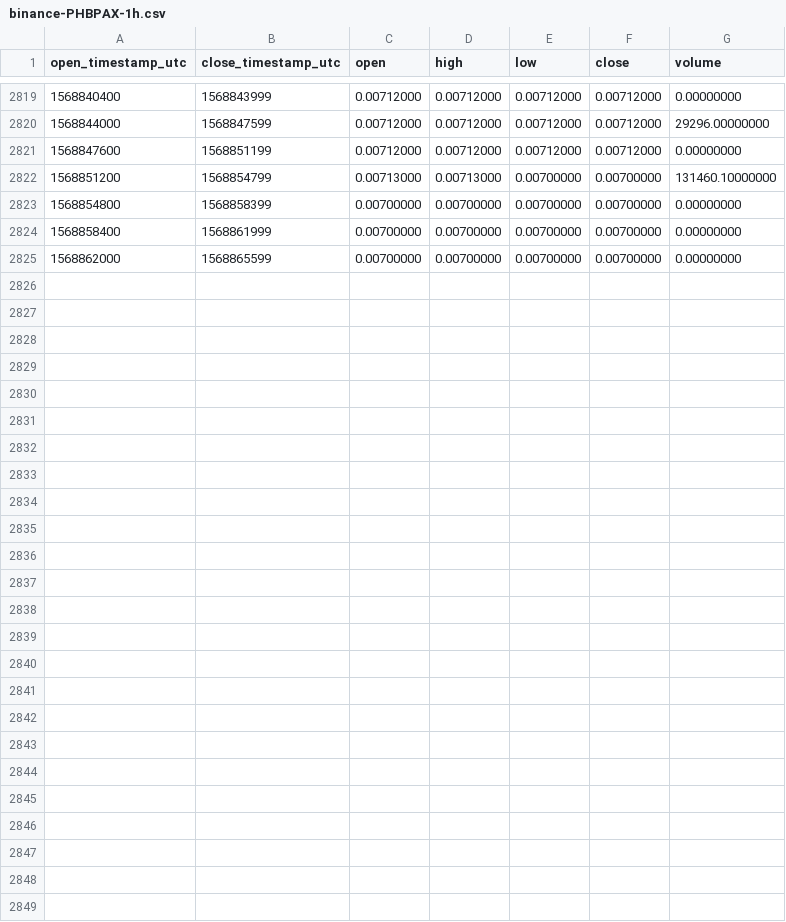
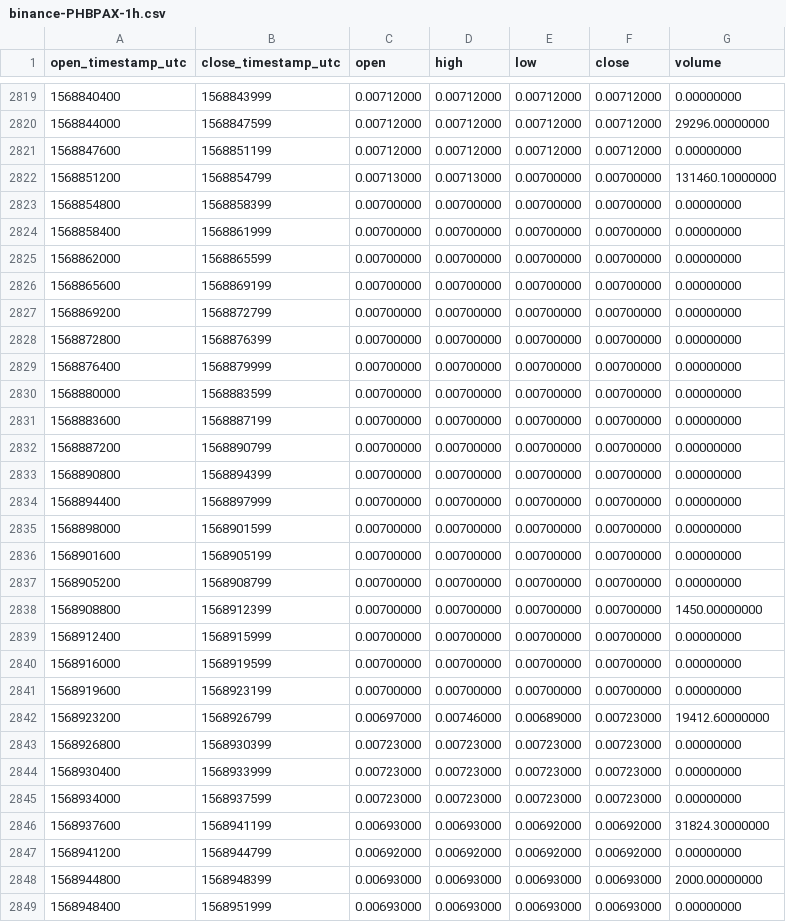
Before and after one commit to cryptobigbro/binance-PHBPAX, a CSV file: binance-PHBPAX-1h.csv, drawn as a sheet; only a part is shown, gaps mark what is left out.

Commit message:
Update OHLCV data.

```diff
--- a/binance-PHBPAX-1h.csv
+++ b/binance-PHBPAX-1h.csv
@@ -2825 +2825,25 @@ open_timestamp_utc,close_timestamp_utc,open,high,low,close,volume
 1568862000,1568865599,0.00700000,0.00700000,0.00700000,0.00700000,0.00000000
+1568865600,1568869199,0.00700000,0.00700000,0.00700000,0.00700000,0.00000000
+1568869200,1568872799,0.00700000,0.00700000,0.00700000,0.00700000,0.00000000
+1568872800,1568876399,0.00700000,0.00700000,0.00700000,0.00700000,0.00000000
+1568876400,1568879999,0.00700000,0.00700000,0.00700000,0.00700000,0.00000000
+1568880000,1568883599,0.00700000,0.00700000,0.00700000,0.00700000,0.00000000
+1568883600,1568887199,0.00700000,0.00700000,0.00700000,0.00700000,0.00000000
+1568887200,1568890799,0.00700000,0.00700000,0.00700000,0.00700000,0.00000000
+1568890800,1568894399,0.00700000,0.00700000,0.00700000,0.00700000,0.00000000
+1568894400,1568897999,0.00700000,0.00700000,0.00700000,0.00700000,0.00000000
+1568898000,1568901599,0.00700000,0.00700000,0.00700000,0.00700000,0.00000000
+1568901600,1568905199,0.00700000,0.00700000,0.00700000,0.00700000,0.00000000
+1568905200,1568908799,0.00700000,0.00700000,0.00700000,0.00700000,0.00000000
+1568908800,1568912399,0.00700000,0.00700000,0.00700000,0.00700000,1450.00000000
+1568912400,1568915999,0.00700000,0.00700000,0.00700000,0.00700000,0.00000000
+1568916000,1568919599,0.00700000,0.00700000,0.00700000,0.00700000,0.00000000
+1568919600,1568923199,0.00700000,0.00700000,0.00700000,0.00700000,0.00000000
+1568923200,1568926799,0.00697000,0.00746000,0.00689000,0.00723000,19412.60000000
+1568926800,1568930399,0.00723000,0.00723000,0.00723000,0.00723000,0.00000000
+1568930400,1568933999,0.00723000,0.00723000,0.00723000,0.00723000,0.00000000
+1568934000,1568937599,0.00723000,0.00723000,0.00723000,0.00723000,0.00000000
+1568937600,1568941199,0.00693000,0.00693000,0.00692000,0.00692000,31824.30000000
+1568941200,1568944799,0.00692000,0.00692000,0.00692000,0.00692000,0.00000000
+1568944800,1568948399,0.00693000,0.00693000,0.00693000,0.00693000,2000.00000000
+1568948400,1568951999,0.00693000,0.00693000,0.00693000,0.00693000,0.00000000
```
Also changed, not shown: binance-PHBPAX-1d.csv.
